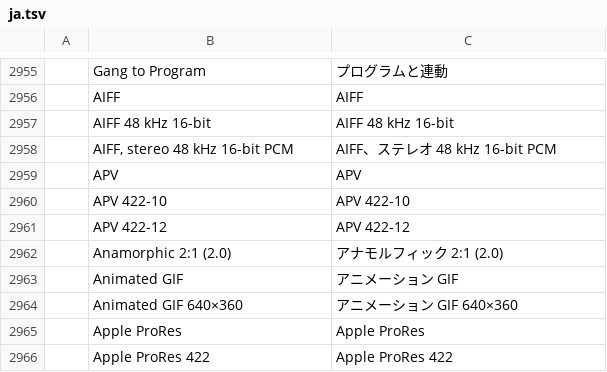
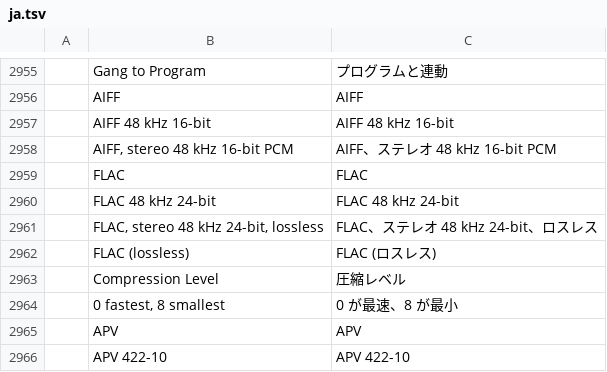
Before and after one commit to salim-studio/filmsweet, a TSV file: crates/ui-egui/src/i18n/ja.tsv, drawn as a sheet; only a part is shown, gaps mark what is left out; the shorter side is filled out with more unchanged rows.

```diff
--- a/crates/ui-egui/src/i18n/ja.tsv
+++ b/crates/ui-egui/src/i18n/ja.tsv
@@ -2958,2 +2958,8 @@
 	AIFF, stereo 48 kHz 16-bit PCM	AIFF、ステレオ 48 kHz 16-bit PCM
+	FLAC	FLAC
+	FLAC 48 kHz 24-bit	FLAC 48 kHz 24-bit
+	FLAC, stereo 48 kHz 24-bit, lossless	FLAC、ステレオ 48 kHz 24-bit、ロスレス
+	FLAC (lossless)	FLAC (ロスレス)
+	Compression Level	圧縮レベル
+	0 fastest, 8 smallest	0 が最速、8 が最小
 	APV	APV
```
Also changed, not shown: crates/ui-egui/src/i18n/es.tsv, 24 other files.
